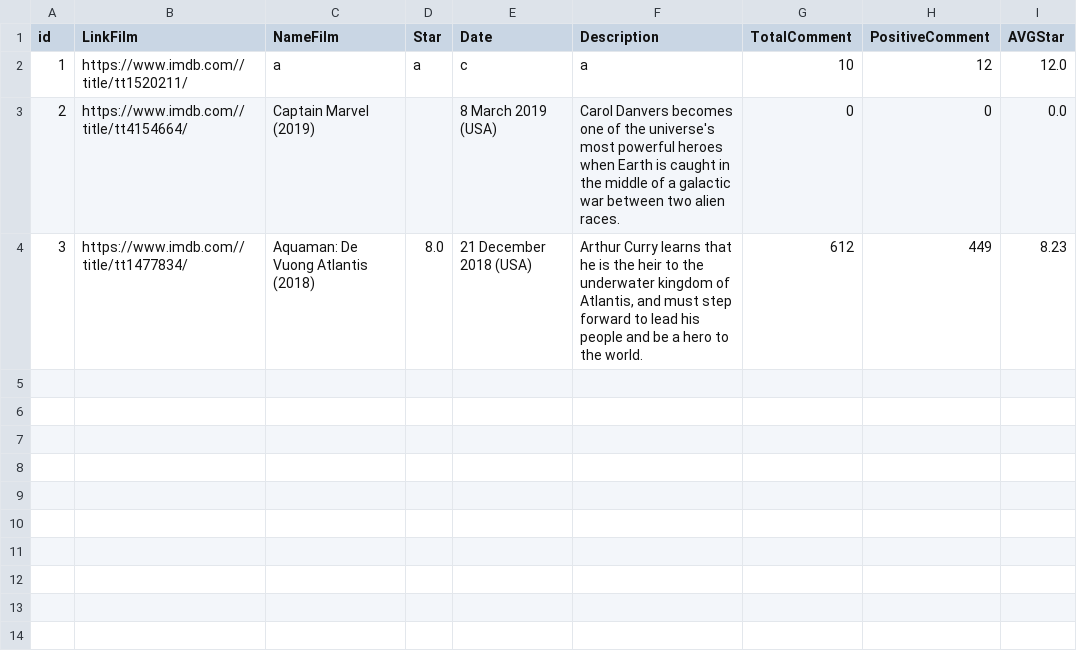
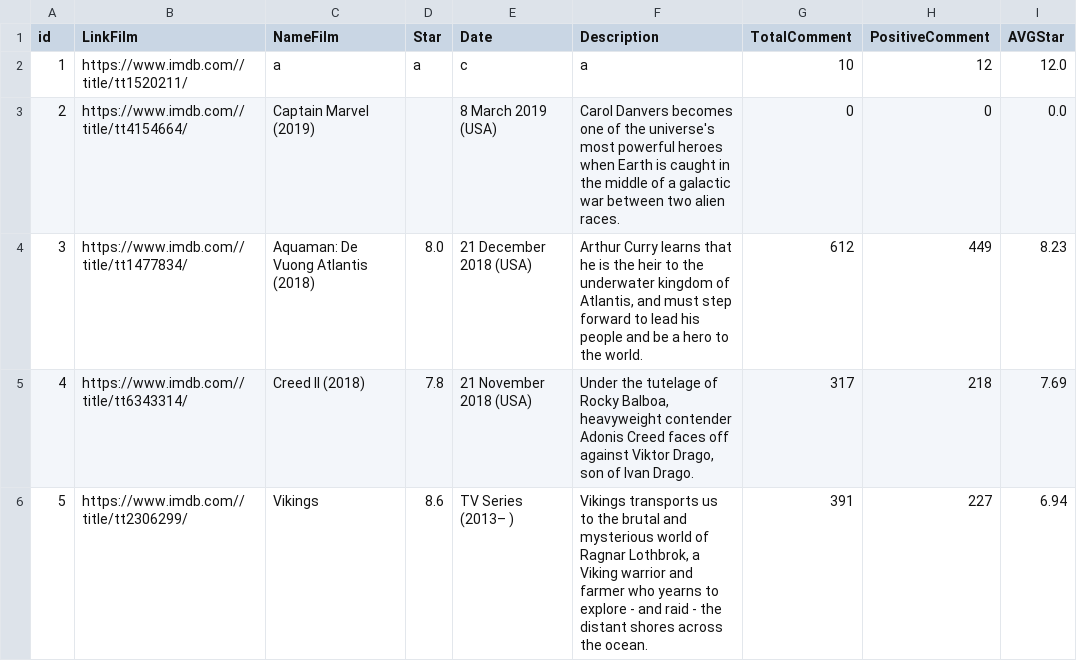
Before and after one commit to voccer/film_recommend, a CSV file: Data/file.csv, drawn as a sheet.

```diff
--- a/Data/file.csv
+++ b/Data/file.csv
@@ -4 +4,3 @@ id,LinkFilm,NameFilm,Star,Date,Description,TotalComment,PositiveComment,AVGStar
 3,https://www.imdb.com//title/tt1477834/,Aquaman: De Vuong Atlantis (2018),8.0,21 December 2018 (USA) ,"Arthur Curry learns that he is the heir to the underwater kingdom of Atlantis, and must step forward to lead his people and be a hero to the world.",612,449,8.23
+4,https://www.imdb.com//title/tt6343314/,Creed II (2018),7.8,21 November 2018 (USA) ,"Under the tutelage of Rocky Balboa, heavyweight contender Adonis Creed faces off against Viktor Drago, son of Ivan Drago.",317,218,7.69
+5,https://www.imdb.com//title/tt2306299/,Vikings,8.6,TV Series (2013– ) ,"Vikings transports us to the brutal and mysterious world of Ragnar Lothbrok, a Viking warrior and farmer who yearns to explore - and raid - the distant shores across the ocean.",391,227,6.94
```
Also changed, not shown: 5 other files.
